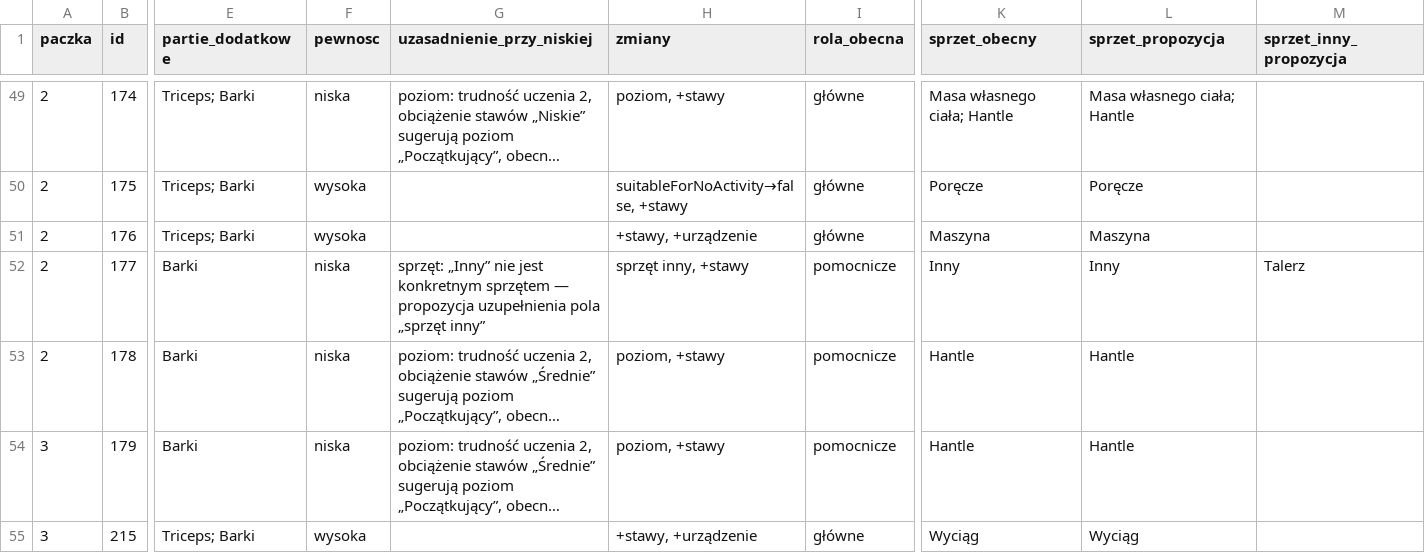
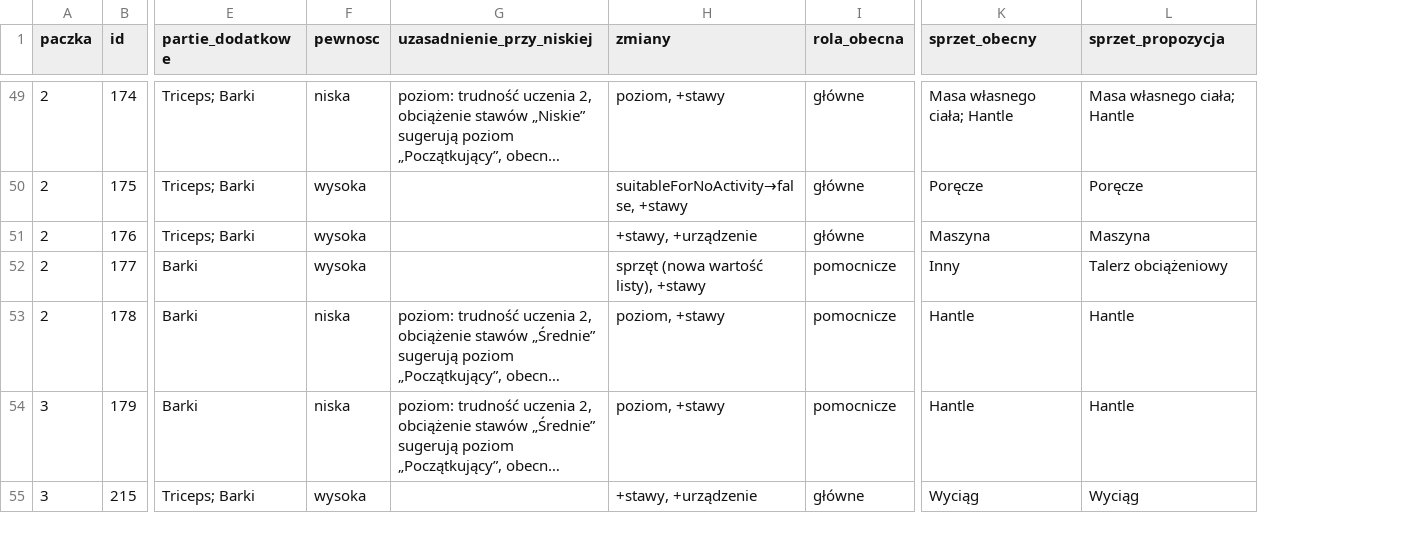
Before and after one commit to piernik293/trainer-panel, a CSV file: docs/KATALOG-PROPOZYCJA.csv, drawn as a sheet; only a part is shown, gaps mark what is left out; long unchanged cells end in …; the diff covers the shown part only; the diff names each change by its address in the sheet, - before the commit and + after, or states it on an @@ line.

```diff
--- a/docs/KATALOG-PROPOZYCJA.csv
+++ b/docs/KATALOG-PROPOZYCJA.csv
-column M (sprzet_inny_propozycja), row 52: Talerz
-F52 (pewnosc): niska
+F52 (pewnosc): wysoka
-G52 (uzasadnienie_przy_niskiej): sprzęt: „Inny” nie jest konkretnym sprzętem — propozycja uzupełnienia pola „sprzęt inny”
+G52 (uzasadnienie_przy_niskiej): (empty)
-H52 (zmiany): sprzęt inny, +stawy
+H52 (zmiany): sprzęt (nowa wartość listy), +stawy
-L52 (sprzet_propozycja): Inny
+L52 (sprzet_propozycja): Talerz obciążeniowy
```
Also changed, not shown: 26 edited cells elsewhere in this file, 5 other files.
